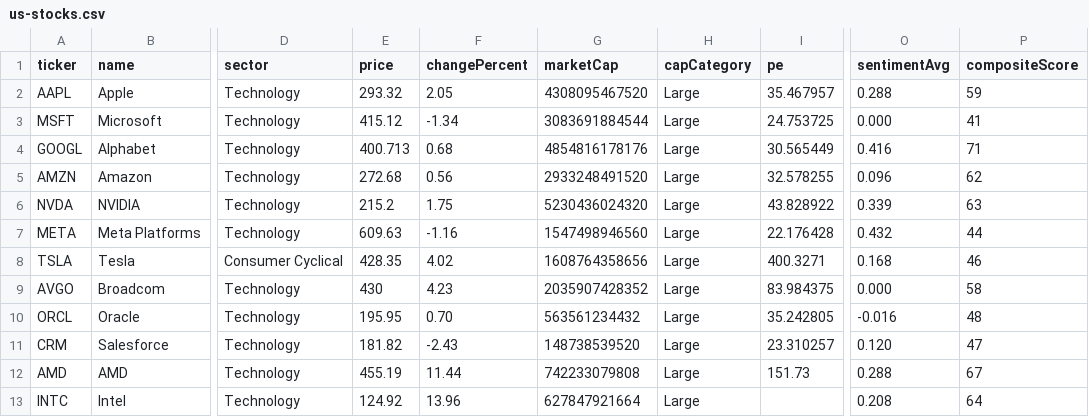
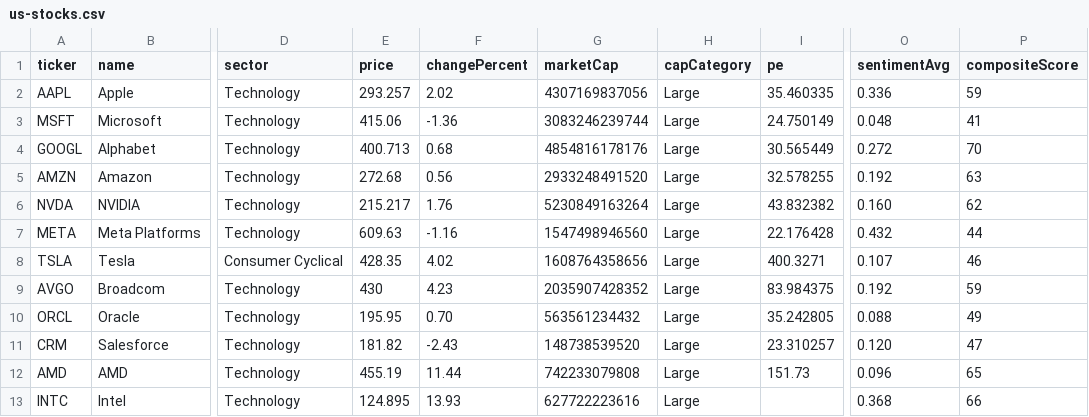
Before and after one commit to abhi15sep/share-market, a CSV file: data/us-stocks.csv, drawn as a sheet; only a part is shown, gaps mark what is left out; the diff covers the shown part only; the diff names each change by its address in the sheet, - before the commit and + after, or states it on an @@ line.

```diff
--- a/data/us-stocks.csv
+++ b/data/us-stocks.csv
-E2 (price): 293.32
+E2 (price): 293.257
-F2 (changePercent): 2.05
+F2 (changePercent): 2.02
-G2 (marketCap): 4308095467520
+G2 (marketCap): 4307169837056
-I2 (pe): 35.467957
+I2 (pe): 35.460335
-O2 (sentimentAvg): 0.288
+O2 (sentimentAvg): 0.336
-E3 (price): 415.12
+E3 (price): 415.06
-F3 (changePercent): -1.34
+F3 (changePercent): -1.36
-G3 (marketCap): 3083691884544
+G3 (marketCap): 3083246239744
-I3 (pe): 24.753725
+I3 (pe): 24.750149
-O3 (sentimentAvg): 0.000
+O3 (sentimentAvg): 0.048
-O4 (sentimentAvg): 0.416
+O4 (sentimentAvg): 0.272
-P4 (compositeScore): 71
+P4 (compositeScore): 70
-O5 (sentimentAvg): 0.096
+O5 (sentimentAvg): 0.192
-P5 (compositeScore): 62
+P5 (compositeScore): 63
-E6 (price): 215.2
+E6 (price): 215.217
-F6 (changePercent): 1.75
+F6 (changePercent): 1.76
-G6 (marketCap): 5230436024320
+G6 (marketCap): 5230849163264
-I6 (pe): 43.828922
+I6 (pe): 43.832382
-O6 (sentimentAvg): 0.339
+O6 (sentimentAvg): 0.160
-P6 (compositeScore): 63
+P6 (compositeScore): 62
-O8 (sentimentAvg): 0.168
+O8 (sentimentAvg): 0.107
-O9 (sentimentAvg): 0.000
+O9 (sentimentAvg): 0.192
-P9 (compositeScore): 58
+P9 (compositeScore): 59
-O10 (sentimentAvg): -0.016
+O10 (sentimentAvg): 0.088
-P10 (compositeScore): 48
+P10 (compositeScore): 49
-O12 (sentimentAvg): 0.288
+O12 (sentimentAvg): 0.096
-P12 (compositeScore): 67
+P12 (compositeScore): 65
-E13 (price): 124.92
+E13 (price): 124.895
-F13 (changePercent): 13.96
+F13 (changePercent): 13.93
-G13 (marketCap): 627847921664
+G13 (marketCap): 627722223616
-O13 (sentimentAvg): 0.208
+O13 (sentimentAvg): 0.368
-P13 (compositeScore): 64
+P13 (compositeScore): 66
```
Also changed, not shown: 140 edited cells elsewhere in this file, data/de-stocks.csv, 9 other files.
